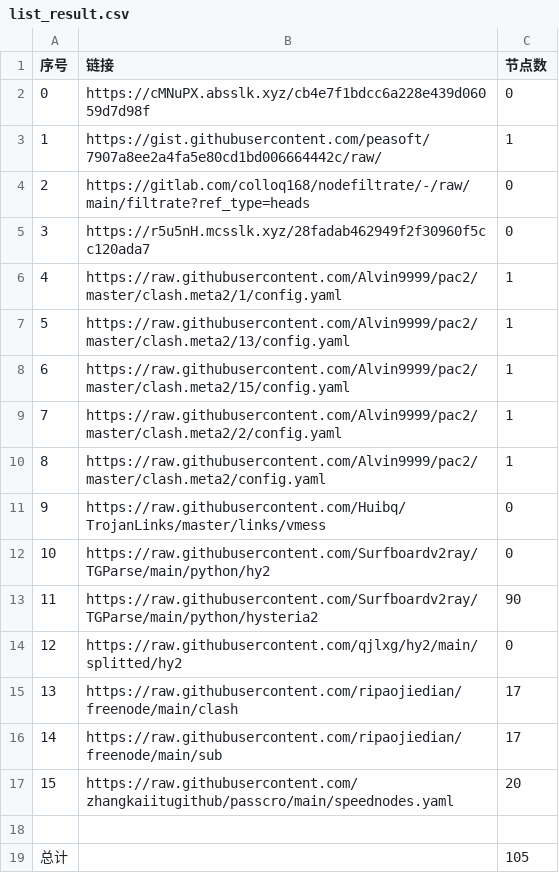
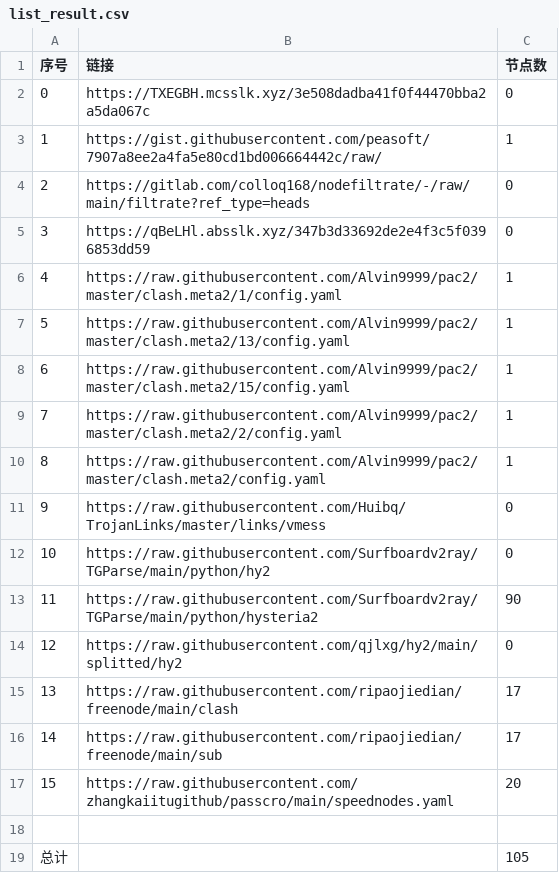
Before and after one commit to Sasori44/NoMoreWalls, a CSV file: list_result.csv, drawn as a sheet.

```diff
--- a/list_result.csv
+++ b/list_result.csv
@@ -1,6 +1,6 @@
 序号,链接,节点数
-0,https://cMNuPX.absslk.xyz/cb4e7f1bdcc6a228e439d06059d7d98f,0
+0,https://TXEGBH.mcsslk.xyz/3e508dadba41f0f44470bba2a5da067c,0
 1,https://gist.githubusercontent.com/peasoft/7907a8ee2a4fa5e80cd1bd006664442c/raw/,1
 2,https://gitlab.com/colloq168/nodefiltrate/-/raw/main/filtrate?ref_type=heads,0
-3,https://r5u5nH.mcsslk.xyz/28fadab462949f2f30960f5cc120ada7,0
+3,https://qBeLHl.absslk.xyz/347b3d33692de2e4f3c5f0396853dd59,0
 4,https://raw.githubusercontent.com/Alvin9999/pac2/master/clash.meta2/1/config.yaml,1
```
Also changed, not shown: 5 other files.
